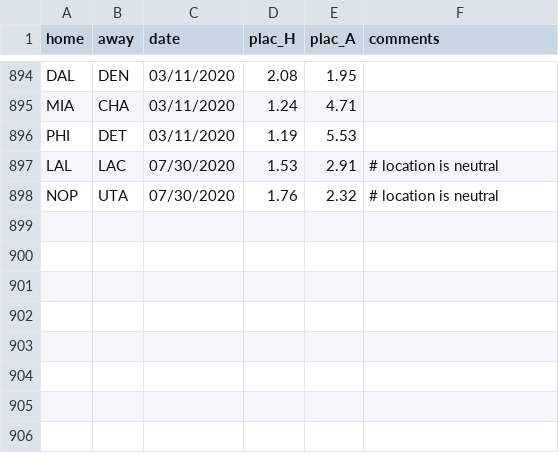
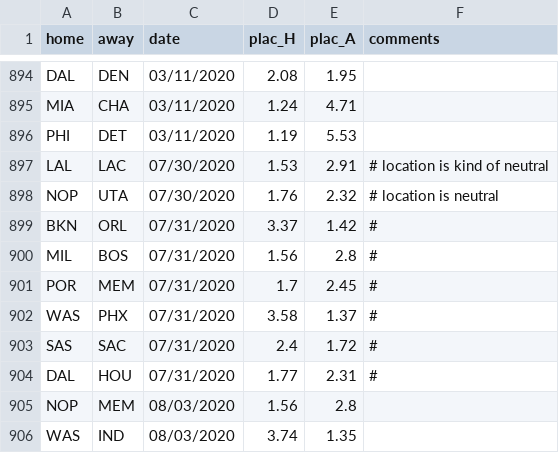
Before and after one commit to manumir/ml_nba, a CSV file: logs/plac_log.csv, drawn as a sheet; only a part is shown, gaps mark what is left out; the diff names each change by its address in the sheet, - before the commit and + after, or states it on an @@ line.

```diff
--- a/logs/plac_log.csv
+++ b/logs/plac_log.csv
-F897 (comments): # location is neutral
+F897 (comments): # location is kind of neutral
+row 899: BKN | ORL | 07/31/2020 | 3.37 | 1.42 | #
+row 900: MIL | BOS | 07/31/2020 | 1.56 | 2.8 | #
+row 901: POR | MEM | 07/31/2020 | 1.7 | 2.45 | #
+row 902: WAS | PHX | 07/31/2020 | 3.58 | 1.37 | #
+row 903: SAS | SAC | 07/31/2020 | 2.4 | 1.72 | #
+row 904: DAL | HOU | 07/31/2020 | 1.77 | 2.31 | #
+row 905: NOP | MEM | 08/03/2020 | 1.56 | 2.8
+row 906: WAS | IND | 08/03/2020 | 3.74 | 1.35
```
Also changed, not shown: data/raw_2019-20.csv, logs/linear_log.csv, 2 other files.
